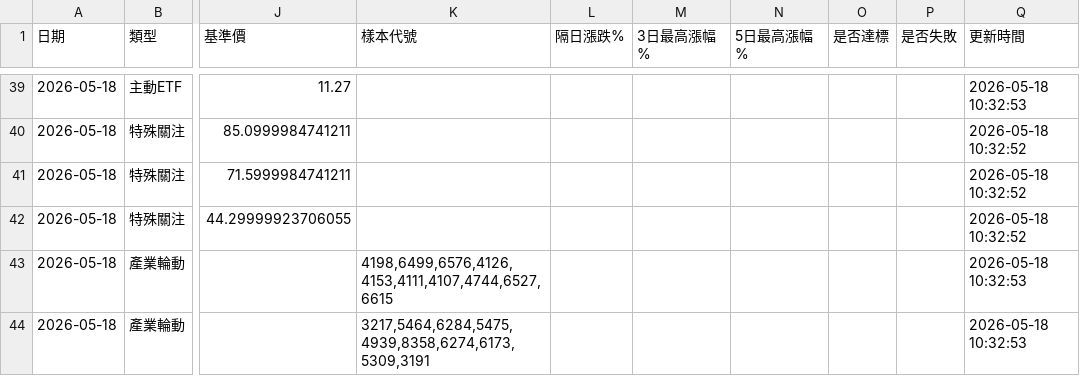
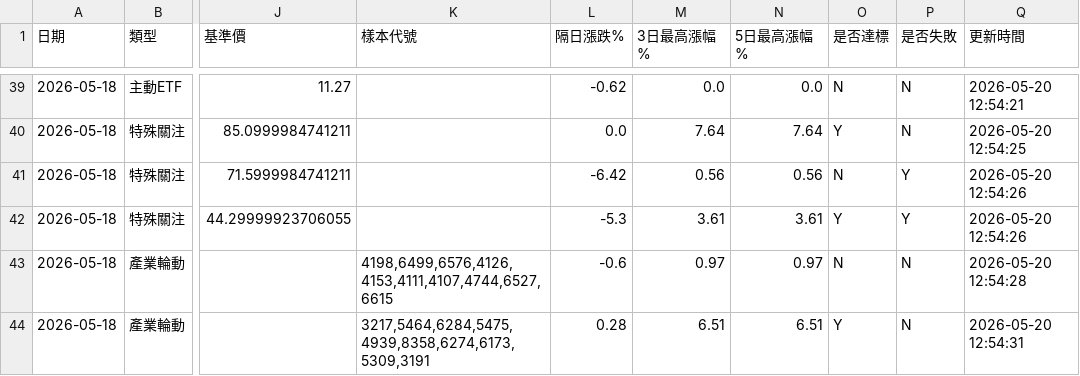
Before and after one commit to GStockhub/stock-armory, a CSV file: data/signal_history.csv, drawn as a sheet; only a part is shown, gaps mark what is left out; the diff covers the shown part only; the diff names each change by its address in the sheet, - before the commit and + after, or states it on an @@ line.

```diff
--- a/data/signal_history.csv
+++ b/data/signal_history.csv
-L39 (隔日漲跌%): (empty)
+L39 (隔日漲跌%): -0.62
-M39 (3日最高漲幅%): (empty)
+M39 (3日最高漲幅%): 0.0
-N39 (5日最高漲幅%): (empty)
+N39 (5日最高漲幅%): 0.0
-O39 (是否達標): (empty)
+O39 (是否達標): N
-P39:P40 (是否失敗): (empty)
+P39:P40 (是否失敗): N
-Q39 (更新時間): 2026-05-18 10:32:53
+Q39 (更新時間): 2026-05-20 12:54:21
-L40 (隔日漲跌%): (empty)
+L40 (隔日漲跌%): 0.0
-M40 (3日最高漲幅%): (empty)
+M40 (3日最高漲幅%): 7.64
-N40 (5日最高漲幅%): (empty)
+N40 (5日最高漲幅%): 7.64
-O40 (是否達標): (empty)
+O40 (是否達標): Y
-Q40 (更新時間): 2026-05-18 10:32:52
+Q40 (更新時間): 2026-05-20 12:54:25
-L41 (隔日漲跌%): (empty)
+L41 (隔日漲跌%): -6.42
-M41 (3日最高漲幅%): (empty)
+M41 (3日最高漲幅%): 0.56
-N41 (5日最高漲幅%): (empty)
+N41 (5日最高漲幅%): 0.56
-O41 (是否達標): (empty)
+O41 (是否達標): N
-P41:P42 (是否失敗): (empty)
+P41:P42 (是否失敗): Y
-Q41:Q42 (更新時間): 2026-05-18 10:32:52
+Q41:Q42 (更新時間): 2026-05-20 12:54:26
-L42 (隔日漲跌%): (empty)
+L42 (隔日漲跌%): -5.3
-M42 (3日最高漲幅%): (empty)
+M42 (3日最高漲幅%): 3.61
-N42 (5日最高漲幅%): (empty)
+N42 (5日最高漲幅%): 3.61
-O42 (是否達標): (empty)
+O42 (是否達標): Y
-L43 (隔日漲跌%): (empty)
+L43 (隔日漲跌%): -0.6
-M43 (3日最高漲幅%): (empty)
+M43 (3日最高漲幅%): 0.97
-N43 (5日最高漲幅%): (empty)
+N43 (5日最高漲幅%): 0.97
-O43 (是否達標): (empty)
+O43 (是否達標): N
-P43:P44 (是否失敗): (empty)
+P43:P44 (是否失敗): N
-Q43 (更新時間): 2026-05-18 10:32:53
+Q43 (更新時間): 2026-05-20 12:54:28
-L44 (隔日漲跌%): (empty)
+L44 (隔日漲跌%): 0.28
-M44 (3日最高漲幅%): (empty)
+M44 (3日最高漲幅%): 6.51
-N44 (5日最高漲幅%): (empty)
+N44 (5日最高漲幅%): 6.51
-O44 (是否達標): (empty)
+O44 (是否達標): Y
-Q44 (更新時間): 2026-05-18 10:32:53
+Q44 (更新時間): 2026-05-20 12:54:31
```
Also changed, not shown: 120 edited cells elsewhere in this file.
